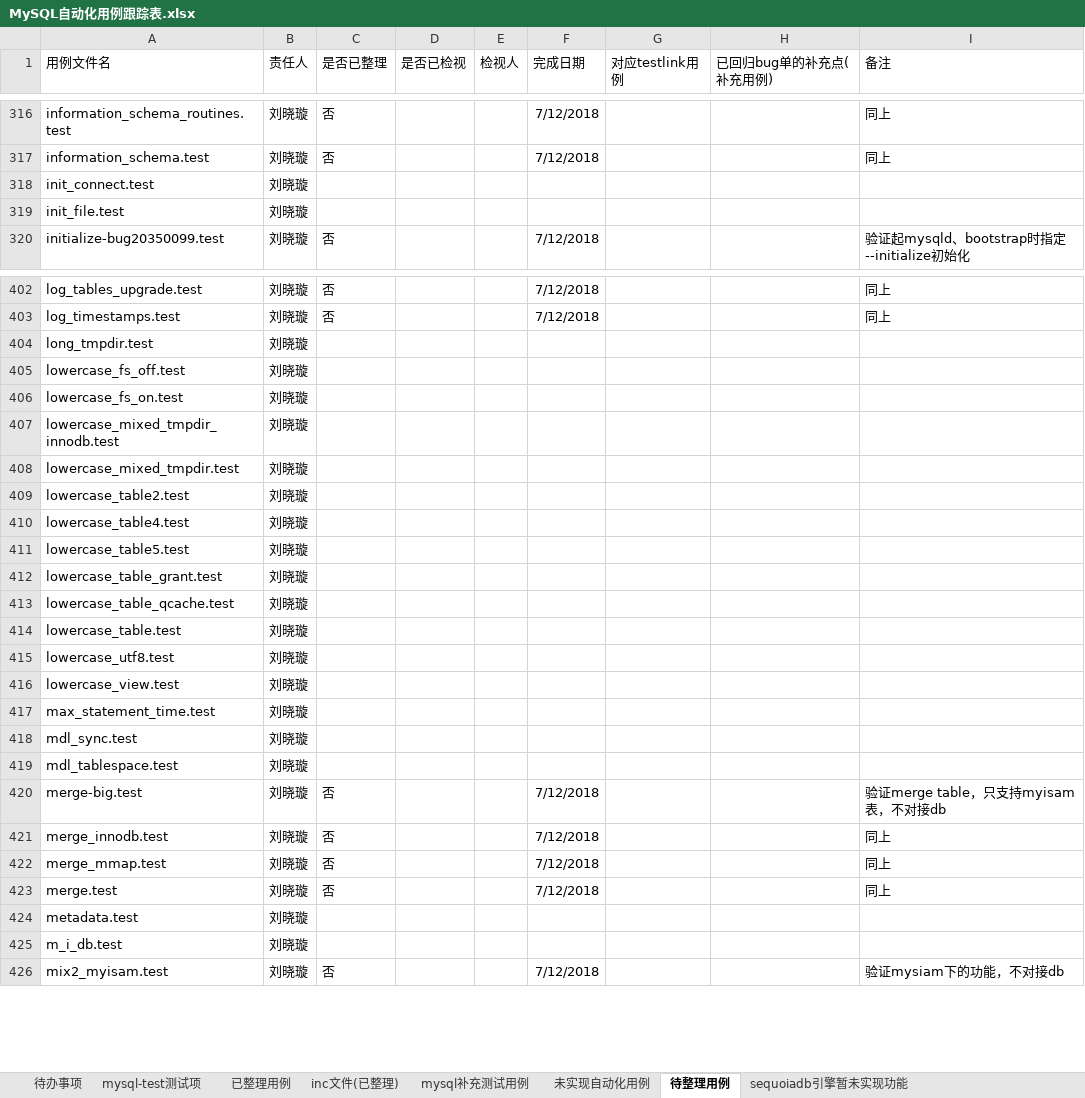
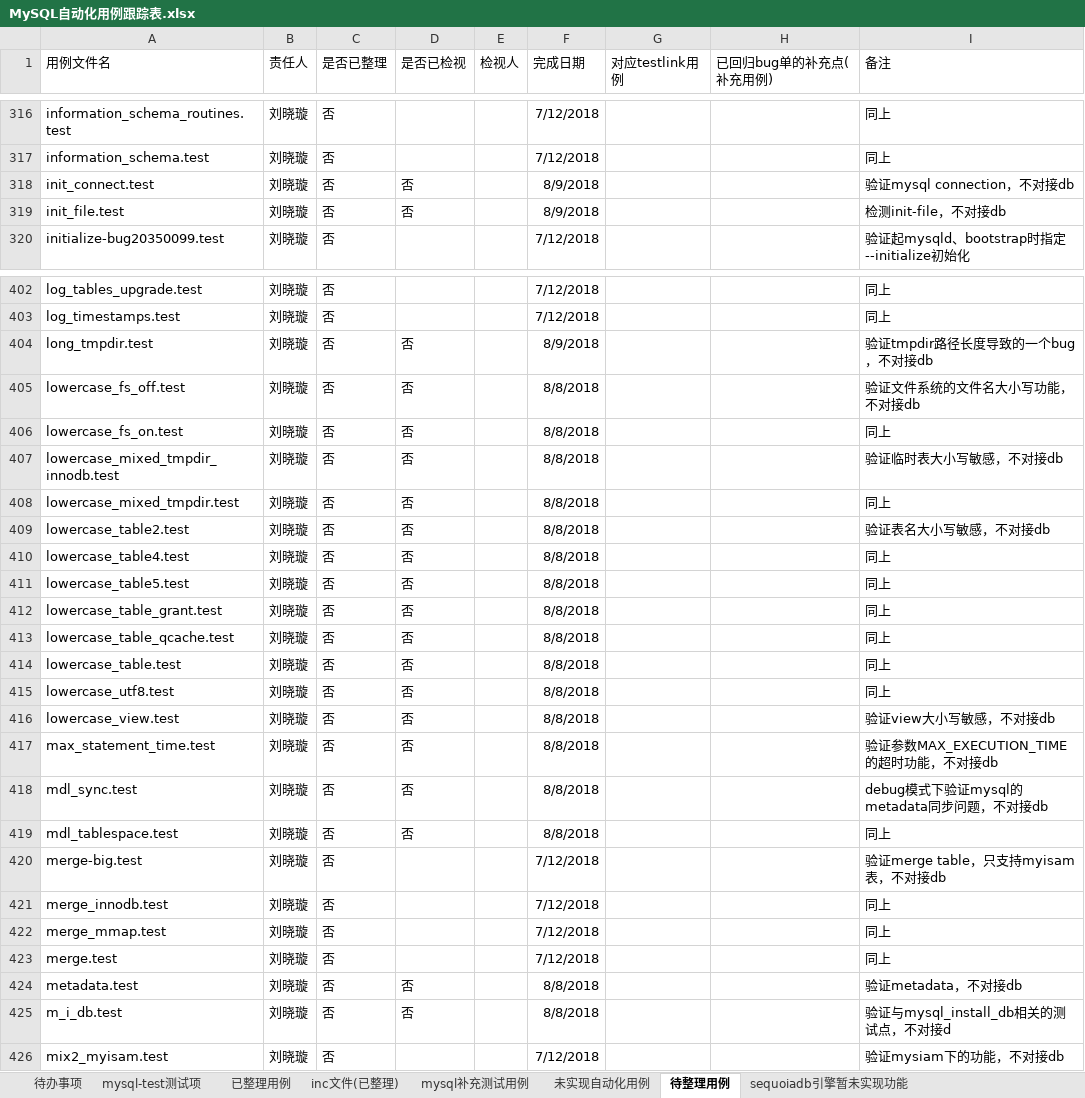
Before and after one commit to Vivian-hihi/SequoiaDB, an Excel workbook: internal_doc/05.测试设计/story/mysql连接器/MySQL自动化用例跟踪表.xlsx, sheet 待整理用例, drawn as a sheet; only a part is shown, gaps mark what is left out; values as stored, in another font and other column widths than the file's, no borders; conditional formats not drawn; the diff covers the shown part only; the diff names each change by its address in the sheet, - before the commit and + after, or states it on an @@ line.

```diff
--- a/internal_doc/05.测试设计/story/mysql连接器/MySQL自动化用例跟踪表.xlsx (sheet 待整理用例)
+++ b/internal_doc/05.测试设计/story/mysql连接器/MySQL自动化用例跟踪表.xlsx (sheet 待整理用例)
-C318:C319 (是否已整理): (empty)
+C318:C319 (是否已整理): 否
-D318:D319 (是否已检视): (empty)
+D318:D319 (是否已检视): 否
-F318:F319 (完成日期): (empty)
+F318:F319 (完成日期): 8/9/2018
-I318 (备注): (empty)
+I318 (备注): 验证mysql connection，不对接db
-I319 (备注): (empty)
+I319 (备注): 检测init-file，不对接db
-C404:C419 (是否已整理): (empty)
+C404:C419 (是否已整理): 否
-D404:D419 (是否已检视): (empty)
+D404:D419 (是否已检视): 否
-F404 (完成日期): (empty)
+F404 (完成日期): 8/9/2018
-I404 (备注): (empty)
+I404 (备注): 验证tmpdir路径长度导致的一个bug，不对接db
-F405:F419 (完成日期): (empty)
+F405:F419 (完成日期): 8/8/2018
-I405 (备注): (empty)
+I405 (备注): 验证文件系统的文件名大小写功能，不对接db
-I406 (备注): (empty)
+I406 (备注): 同上
-I407 (备注): (empty)
+I407 (备注): 验证临时表大小写敏感，不对接db
-I408 (备注): (empty)
+I408 (备注): 同上
-I409 (备注): (empty)
+I409 (备注): 验证表名大小写敏感，不对接db
-I410:I415 (备注): (empty)
+I410:I415 (备注): 同上
-I416 (备注): (empty)
+I416 (备注): 验证view大小写敏感，不对接db
-I417 (备注): (empty)
+I417 (备注): 验证参数MAX_EXECUTION_TIME的超时功能，不对接db
-I418 (备注): (empty)
+I418 (备注): debug模式下验证mysql的metadata同步问题，不对接db
-I419 (备注): (empty)
+I419 (备注): 同上
-C424:C425 (是否已整理): (empty)
+C424:C425 (是否已整理): 否
-D424:D425 (是否已检视): (empty)
+D424:D425 (是否已检视): 否
-F424:F425 (完成日期): (empty)
+F424:F425 (完成日期): 8/8/2018
-I424 (备注): (empty)
+I424 (备注): 验证metadata，不对接db
-I425 (备注): (empty)
+I425 (备注): 验证与mysql_install_db相关的测试点，不对接d
```
Also changed, not shown: 146 edited cells elsewhere in this sheet, sheet sequoiadb引擎暂未实现功能.
